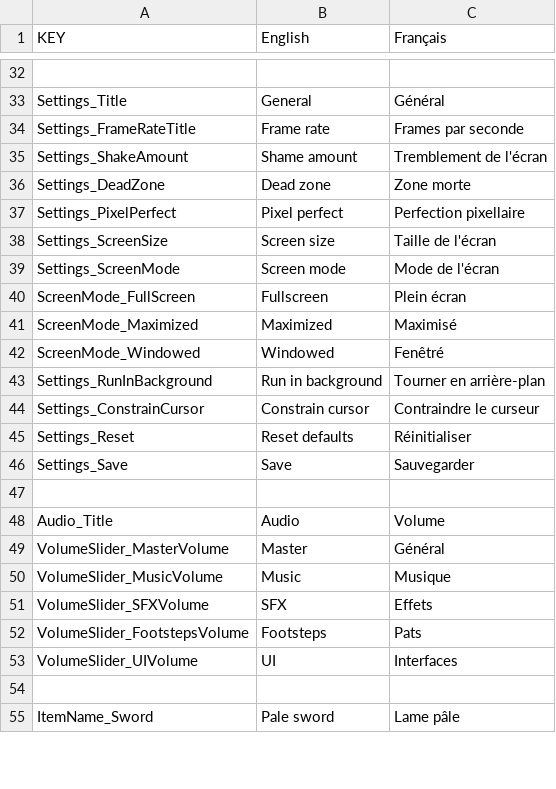
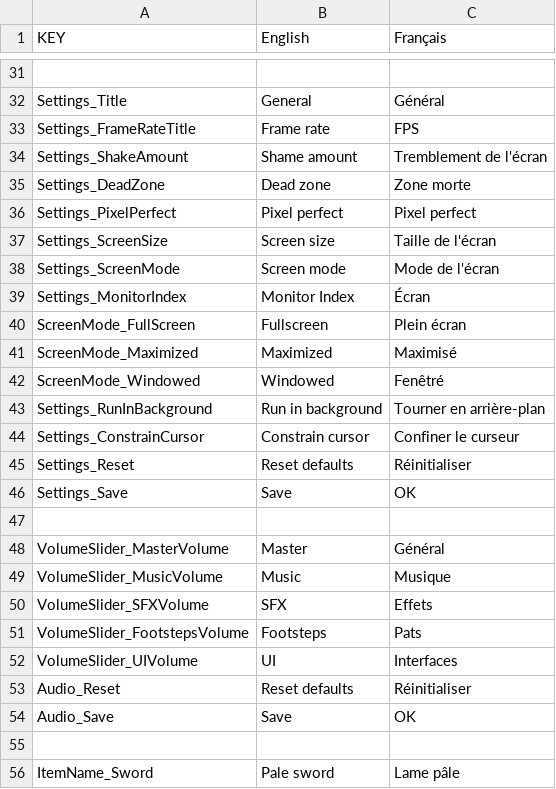
Before and after one commit to sixrobin/Febilis, a CSV file: SOURCES/TEMPLAR/Assets/Resources/Localization/Febilis_Localization.csv, drawn as a sheet; only a part is shown, gaps mark what is left out; removed rows and columns are numbered as before the commit, all else as after; the diff covers the shown part only; the diff names each change by its address in the sheet, - before the commit and + after, or states it on an @@ line.

Commit message:
Localization (settings) WIP.

```diff
--- a/SOURCES/TEMPLAR/Assets/Resources/Localization/Febilis_Localization.csv
+++ b/SOURCES/TEMPLAR/Assets/Resources/Localization/Febilis_Localization.csv
-C33 (Français): Frames par seconde
+C33 (Français): FPS
-C36 (Français): Perfection pixellaire
+C36 (Français): Pixel perfect
+row 39: Settings_MonitorIndex | Monitor Index | Écran
-C44 (Français): Contraindre le curseur
+C44 (Français): Confiner le curseur
-C46 (Français): Sauvegarder
+C46 (Français): OK
-row 48: Audio_Title | Audio | Volume
+row 53: Audio_Reset | Reset defaults | Réinitialiser
+row 54: Audio_Save | Save | OK
```
Also changed, not shown: 1 removed row and 1 edited cell elsewhere in this file, 9 other files.
